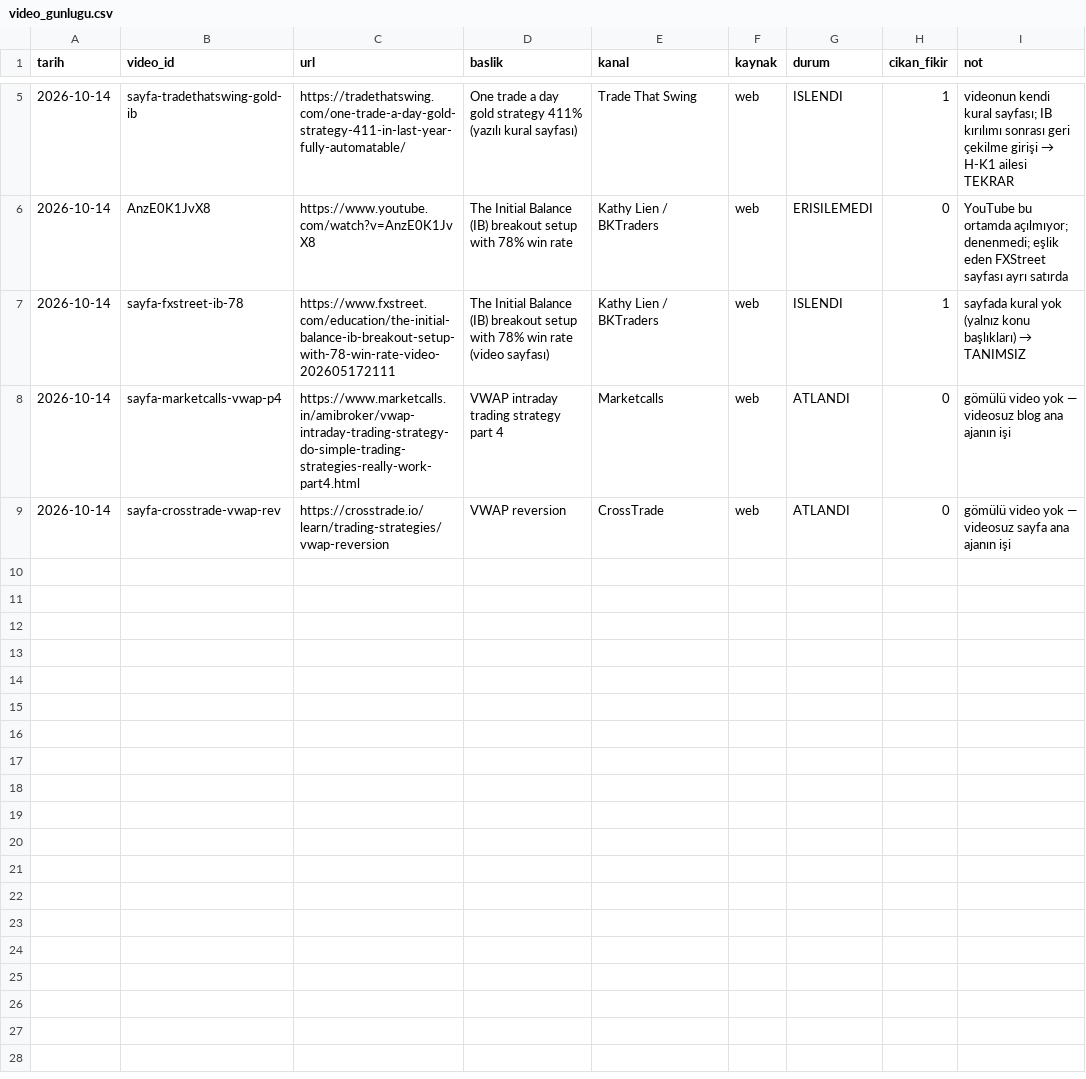
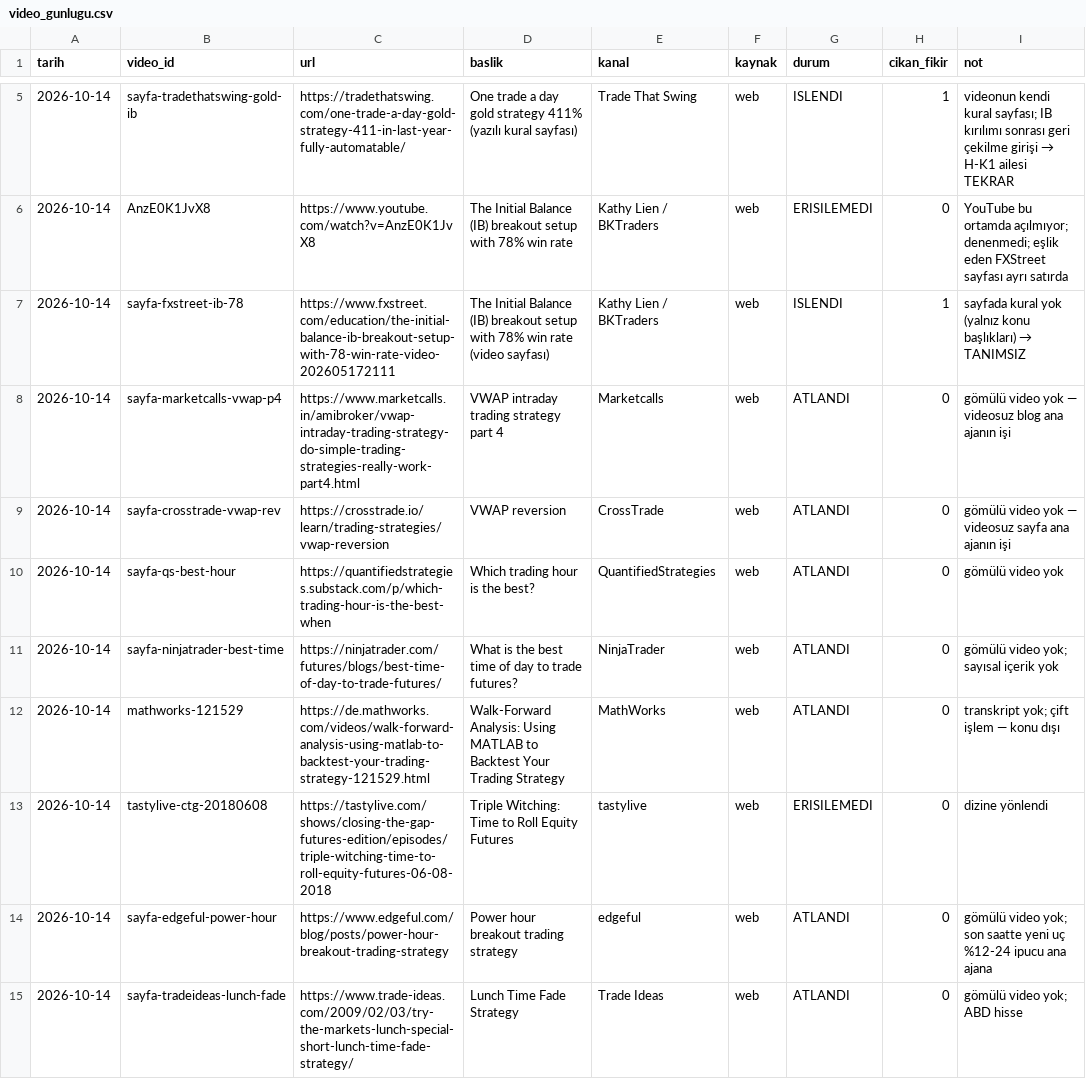
Before and after one commit to Soydan73/xu30-strateji-arastirma, a CSV file: video_gunlugu.csv, drawn as a sheet; only a part is shown, gaps mark what is left out; the diff names each change by its address in the sheet, - before the commit and + after, or states it on an @@ line.

```diff
--- a/video_gunlugu.csv
+++ b/video_gunlugu.csv
+row 10: 2026-10-14 | sayfa-qs-best-hour | https://quantifiedstrategies.substack.com/p/which-trading-hour-is-the-best-when | Which trading hour is the best? | QuantifiedStrategies | web | ATLANDI | 0 | gömülü video yok
+row 11: 2026-10-14 | sayfa-ninjatrader-best-time | https://ninjatrader.com/futures/blogs/best-time-of-day-to-trade-futures/ | What is the best time of day to trade futures? | NinjaTrader | web | ATLANDI | 0 | gömülü video yok; sayısal içerik yok
+row 12: 2026-10-14 | mathworks-121529 | https://de.mathworks.com/videos/walk-forward-analysis-using-matlab-to-backtest-your-trading-strategy-121529.html | Walk-Forward Analysis: Using MATLAB to Backtest Your Trading Strategy | MathWorks | web | ATLANDI | 0 | transkript yok; çift işlem — konu dışı
+row 13: 2026-10-14 | tastylive-ctg-20180608 | https://tastylive.com/shows/closing-the-gap-futures-edition/episodes/triple-witching-time-to-roll-equity-futures-06-08-2018 | Triple Witching: Time to Roll Equity Futures | tastylive | web | ERISILEMEDI | 0 | dizine yönlendi
+row 14: 2026-10-14 | sayfa-edgeful-power-hour | https://www.edgeful.com/blog/posts/power-hour-breakout-trading-strategy | Power hour breakout trading strategy | edgeful | web | ATLANDI | 0 | gömülü video yok; son saatte yeni uç %12-24 ipucu ana ajana
+row 15: 2026-10-14 | sayfa-tradeideas-lunch-fade | https://www.trade-ideas.com/2009/02/03/try-the-markets-lunch-special-short-lunch-time-fade-strategy/ | Lunch Time Fade Strategy | Trade Ideas | web | ATLANDI | 0 | gömülü video yok; ABD hisse
```
Also changed, not shown: arama_gunlugu.csv, defter.csv, 6 other files.
